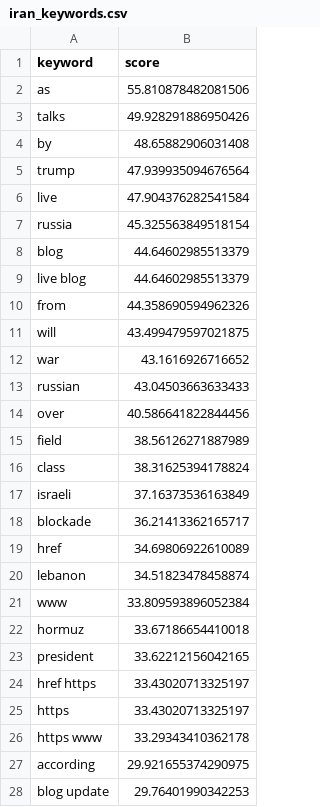
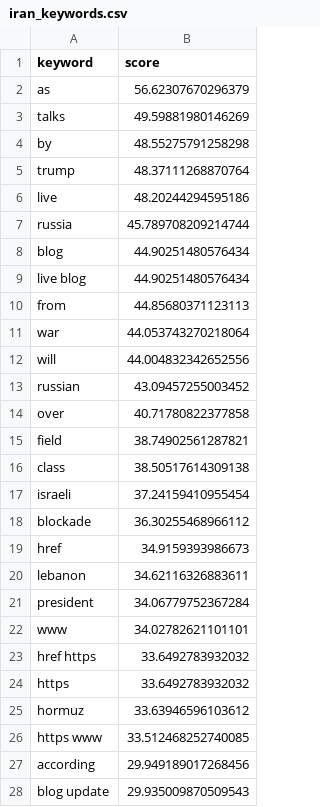
Before and after one commit to mcasrom/iran-osint-monitor, a CSV file: data/processed/iran_keywords.csv, drawn as a sheet; only a part is shown; the diff covers the shown part only.

```diff
--- a/data/processed/iran_keywords.csv
+++ b/data/processed/iran_keywords.csv
@@ -1,28 +1,28 @@
 keyword,score
-as,55.810878482081506
-talks,49.928291886950426
-by,48.65882906031408
-trump,47.939935094676564
-live,47.904376282541584
-russia,45.325563849518154
-blog,44.64602985513379
-live blog,44.64602985513379
-from,44.358690594962326
-will,43.499479597021875
-war,43.1616926716652
-russian,43.04503663633433
-over,40.586641822844456
-field,38.56126271887989
-class,38.31625394178824
-israeli,37.16373536163849
-blockade,36.21413362165717
-href,34.69806922610089
-lebanon,34.51823478458874
-www,33.809593896052384
-hormuz,33.67186654410018
-president,33.62212156042165
-href https,33.43020713325197
-https,33.43020713325197
-https www,33.29343410362178
-according,29.921655374290975
-blog update,29.76401990342253
+as,56.62307670296379
+talks,49.59881980146269
+by,48.55275791258298
+trump,48.37111268870764
+live,48.20244294595186
+russia,45.789708209214744
+blog,44.90251480576434
+live blog,44.90251480576434
+from,44.85680371123113
+war,44.053743270218064
+will,44.004832342652556
+russian,43.09457255003452
+over,40.71780822377858
+field,38.74902561287821
+class,38.50517614309138
+israeli,37.24159410955454
+blockade,36.30255468966112
+href,34.9159393986673
+lebanon,34.62116326883611
+president,34.06779752367284
+www,34.02782621101101
+href https,33.6492783932032
+https,33.6492783932032
+hormuz,33.63946596103612
+https www,33.512468252740085
+according,29.949189017268456
+blog update,29.935009870509543
```
Also changed, not shown: 3 edited cells elsewhere in this file, data/processed/iran_energy.csv, data/processed/iran_narratives.csv, 8 other files.
